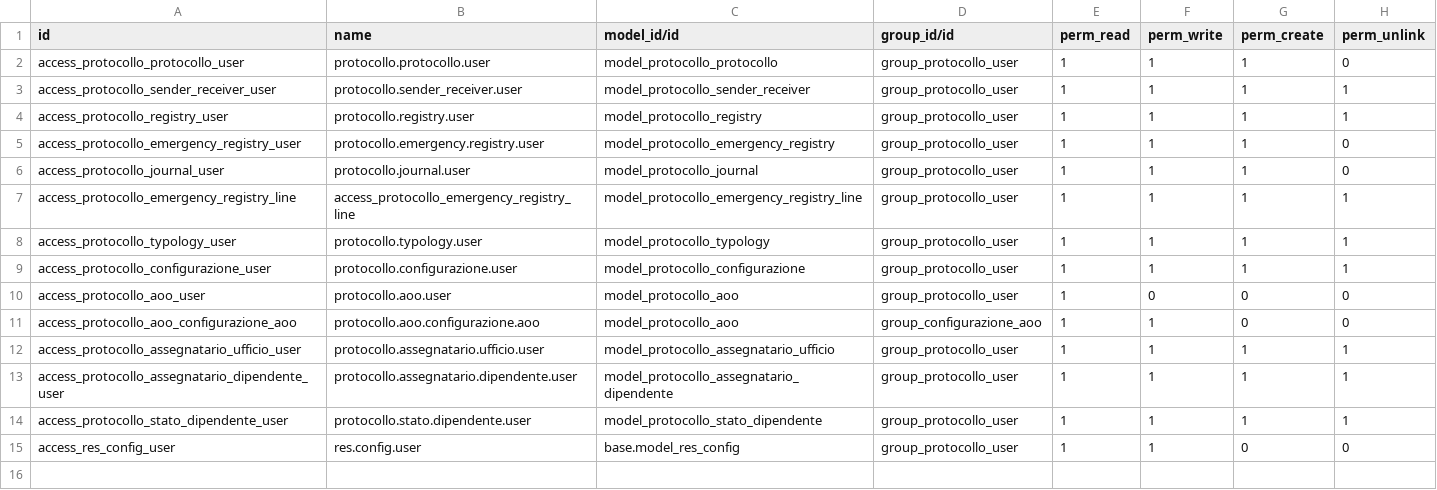
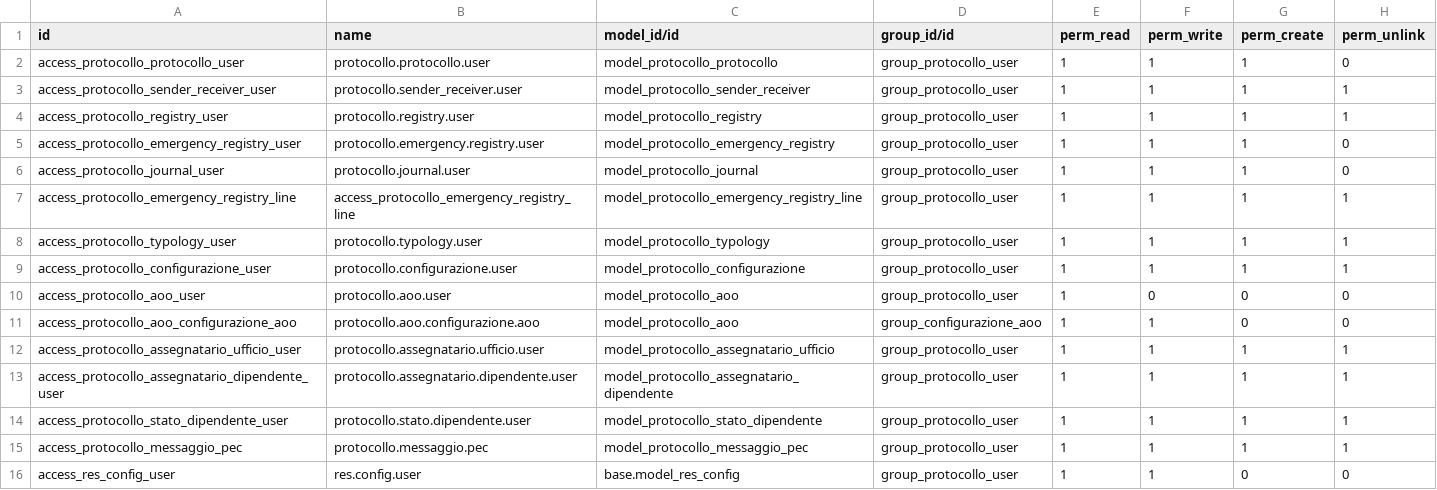
Before and after one commit to seedoo/seedoo-core, a CSV file: seedoo_protocollo/security/ir.model.access.csv, drawn as a sheet; the diff names each change by its address in the sheet, - before the commit and + after, or states it on an @@ line.

Commit message:
fix permessi model protocollo_messaggio_pec

```diff
--- a/seedoo_protocollo/security/ir.model.access.csv
+++ b/seedoo_protocollo/security/ir.model.access.csv
+row 15: access_protocollo_messaggio_pec | protocollo.messaggio.pec | model_protocollo_messaggio_pec | group_protocollo_user | 1 | 1 | 1 | 1
```
Also changed, not shown: 4 other files.
